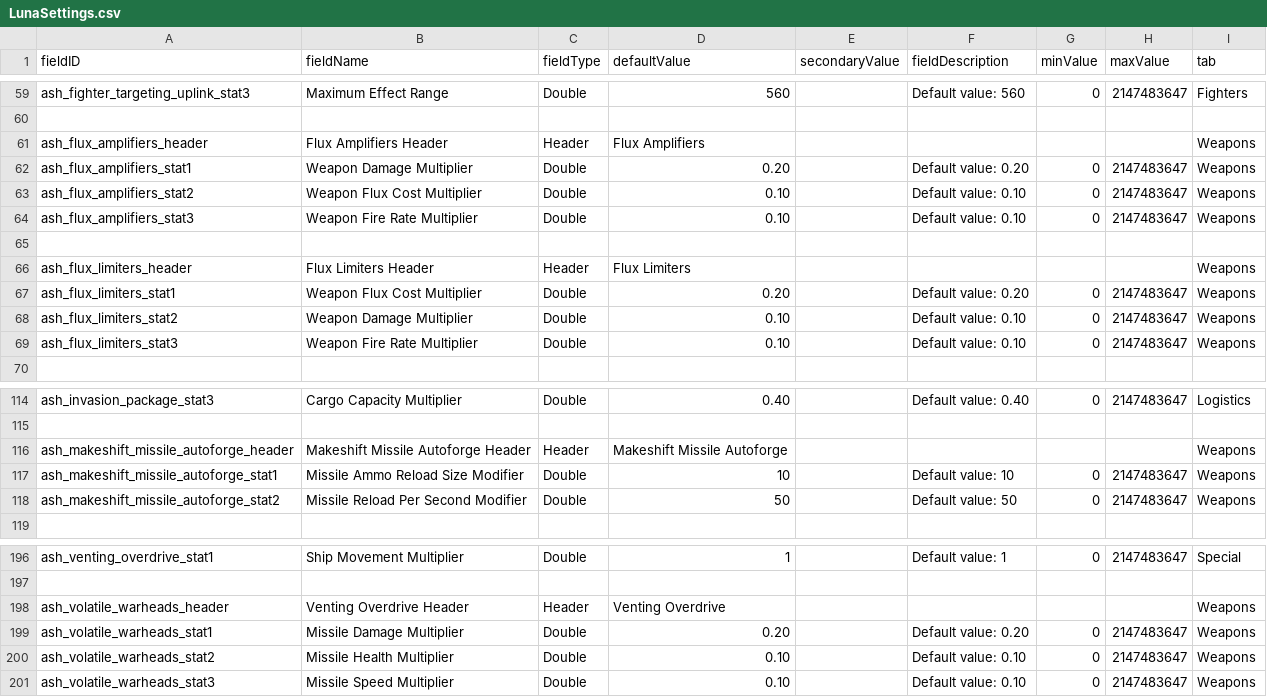
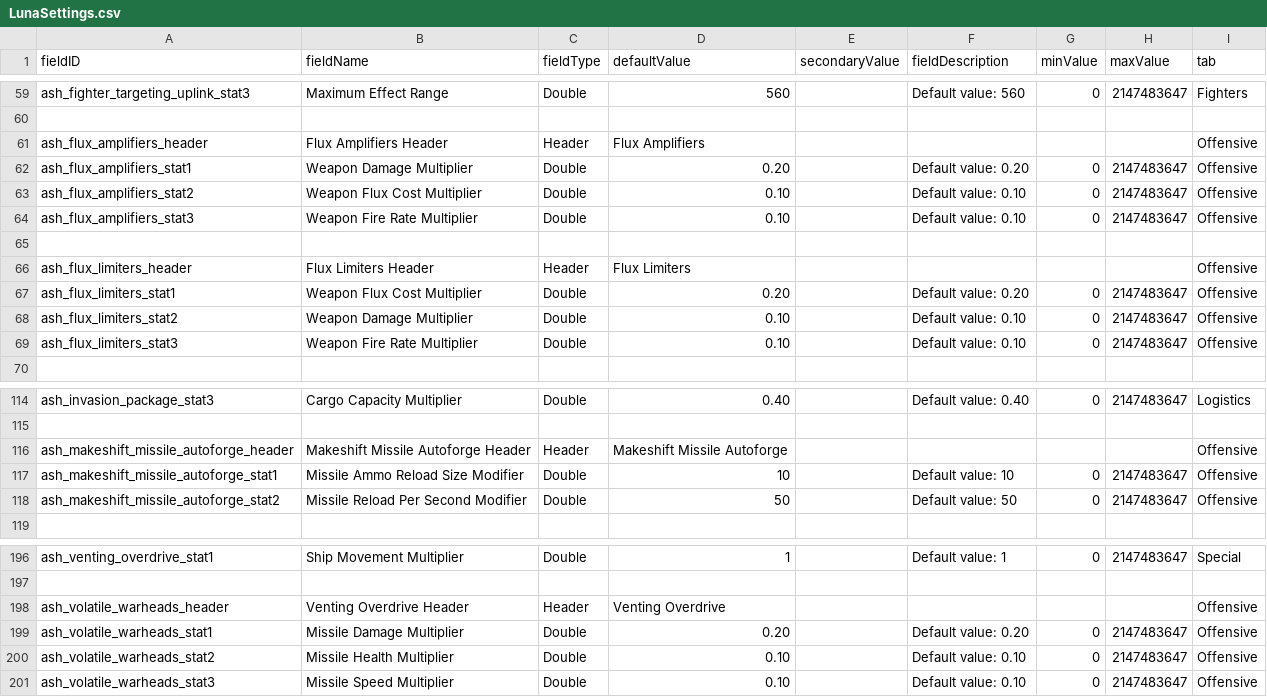
Before and after one commit to AudaxLudos/aptly-simple-hullmods, a CSV file: data/config/LunaSettings.csv, drawn as a sheet; only a part is shown, gaps mark what is left out.

Commit message:
Update remove weapons tab from mod lunalib settings

```diff
--- a/data/config/LunaSettings.csv
+++ b/data/config/LunaSettings.csv
@@ -60,11 +60,11 @@ ash_fighter_targeting_uplink_stat3,Maximum Effect Range,Double,560,,Default valu
 ,,,,,,,,
-ash_flux_amplifiers_header,Flux Amplifiers Header,Header,Flux Amplifiers,,,,,Weapons
-ash_flux_amplifiers_stat1,Weapon Damage Multiplier,Double,0.20,,Default value: 0.20,0,2147483647,Weapons
-ash_flux_amplifiers_stat2,Weapon Flux Cost Multiplier,Double,0.10,,Default value: 0.10,0,2147483647,Weapons
-ash_flux_amplifiers_stat3,Weapon Fire Rate Multiplier,Double,0.10,,Default value: 0.10,0,2147483647,Weapons
+ash_flux_amplifiers_header,Flux Amplifiers Header,Header,Flux Amplifiers,,,,,Offensive
+ash_flux_amplifiers_stat1,Weapon Damage Multiplier,Double,0.20,,Default value: 0.20,0,2147483647,Offensive
+ash_flux_amplifiers_stat2,Weapon Flux Cost Multiplier,Double,0.10,,Default value: 0.10,0,2147483647,Offensive
+ash_flux_amplifiers_stat3,Weapon Fire Rate Multiplier,Double,0.10,,Default value: 0.10,0,2147483647,Offensive
 ,,,,,,,,
-ash_flux_limiters_header,Flux Limiters Header,Header,Flux Limiters,,,,,Weapons
-ash_flux_limiters_stat1,Weapon Flux Cost Multiplier,Double,0.20,,Default value: 0.20,0,2147483647,Weapons
-ash_flux_limiters_stat2,Weapon Damage Multiplier,Double,0.10,,Default value: 0.10,0,2147483647,Weapons
-ash_flux_limiters_stat3,Weapon Fire Rate Multiplier,Double,0.10,,Default value: 0.10,0,2147483647,Weapons
+ash_flux_limiters_header,Flux Limiters Header,Header,Flux Limiters,,,,,Offensive
+ash_flux_limiters_stat1,Weapon Flux Cost Multiplier,Double,0.20,,Default value: 0.20,0,2147483647,Offensive
+ash_flux_limiters_stat2,Weapon Damage Multiplier,Double,0.10,,Default value: 0.10,0,2147483647,Offensive
+ash_flux_limiters_stat3,Weapon Fire Rate Multiplier,Double,0.10,,Default value: 0.10,0,2147483647,Offensive
 ,,,,,,,,
@@ -115,5 +115,5 @@ ash_invasion_package_stat3,Cargo Capacity Multiplier,Double,0.40,,Default value:
 ,,,,,,,,
-ash_makeshift_missile_autoforge_header,Makeshift Missile Autoforge Header,Header,Makeshift Missile Autoforge,,,,,Weapons
-ash_makeshift_missile_autoforge_stat1,Missile Ammo Reload Size Modifier,Double,10,,Default value: 10,0,2147483647,Weapons
-ash_makeshift_missile_autoforge_stat2,Missile Reload Per Second Modifier,Double,50,,Default value: 50,0,2147483647,Weapons
+ash_makeshift_missile_autoforge_header,Makeshift Missile Autoforge Header,Header,Makeshift Missile Autoforge,,,,,Offensive
+ash_makeshift_missile_autoforge_stat1,Missile Ammo Reload Size Modifier,Double,10,,Default value: 10,0,2147483647,Offensive
+ash_makeshift_missile_autoforge_stat2,Missile Reload Per Second Modifier,Double,50,,Default value: 50,0,2147483647,Offensive
 ,,,,,,,,
@@ -197,5 +197,5 @@ ash_venting_overdrive_stat1,Ship Movement Multiplier,Double,1,,Default value: 1,
 ,,,,,,,,
-ash_volatile_warheads_header,Venting Overdrive Header,Header,Venting Overdrive,,,,,Weapons
-ash_volatile_warheads_stat1,Missile Damage Multiplier,Double,0.20,,Default value: 0.20,0,2147483647,Weapons
-ash_volatile_warheads_stat2,Missile Health Multiplier,Double,0.10,,Default value: 0.10,0,2147483647,Weapons
-ash_volatile_warheads_stat3,Missile Speed Multiplier,Double,0.10,,Default value: 0.10,0,2147483647,Weapons
+ash_volatile_warheads_header,Venting Overdrive Header,Header,Venting Overdrive,,,,,Offensive
+ash_volatile_warheads_stat1,Missile Damage Multiplier,Double,0.20,,Default value: 0.20,0,2147483647,Offensive
+ash_volatile_warheads_stat2,Missile Health Multiplier,Double,0.10,,Default value: 0.10,0,2147483647,Offensive
+ash_volatile_warheads_stat3,Missile Speed Multiplier,Double,0.10,,Default value: 0.10,0,2147483647,Offensive
```
